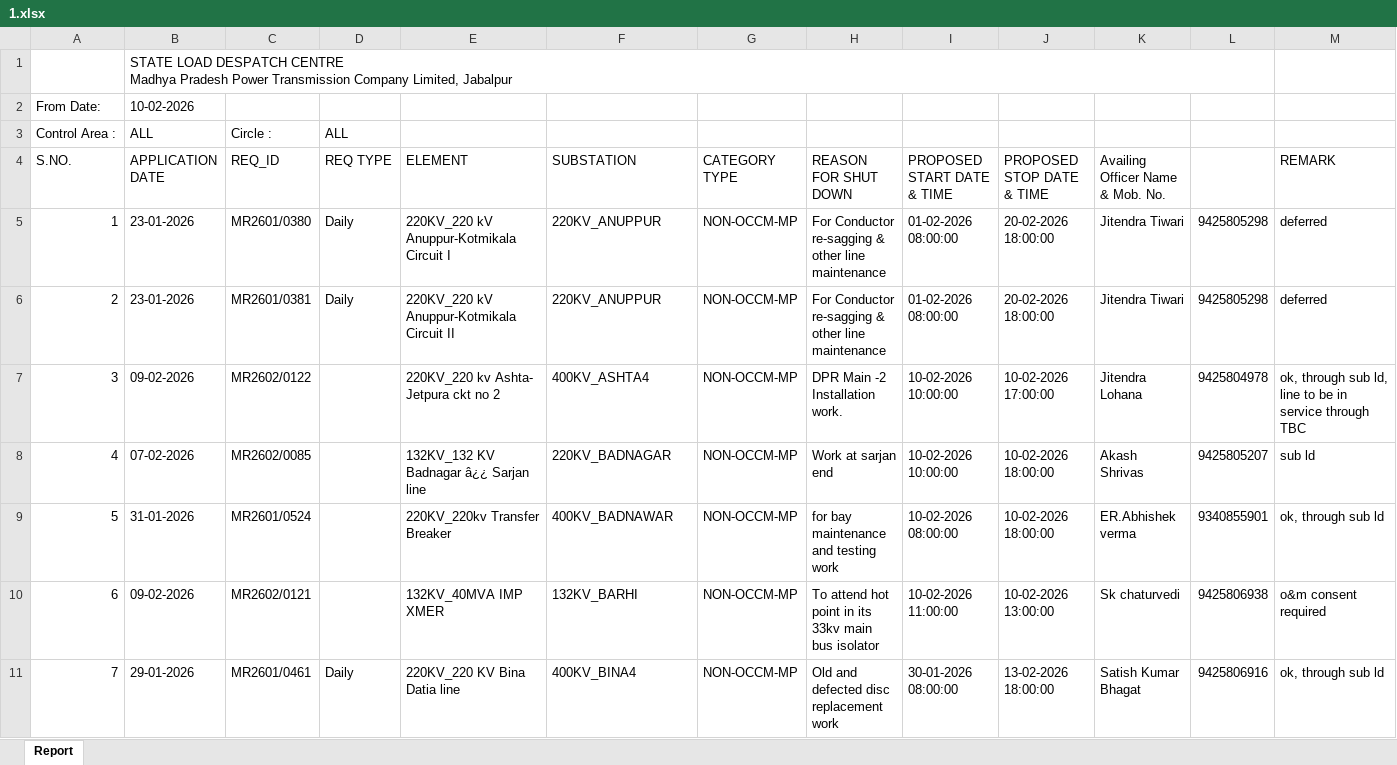
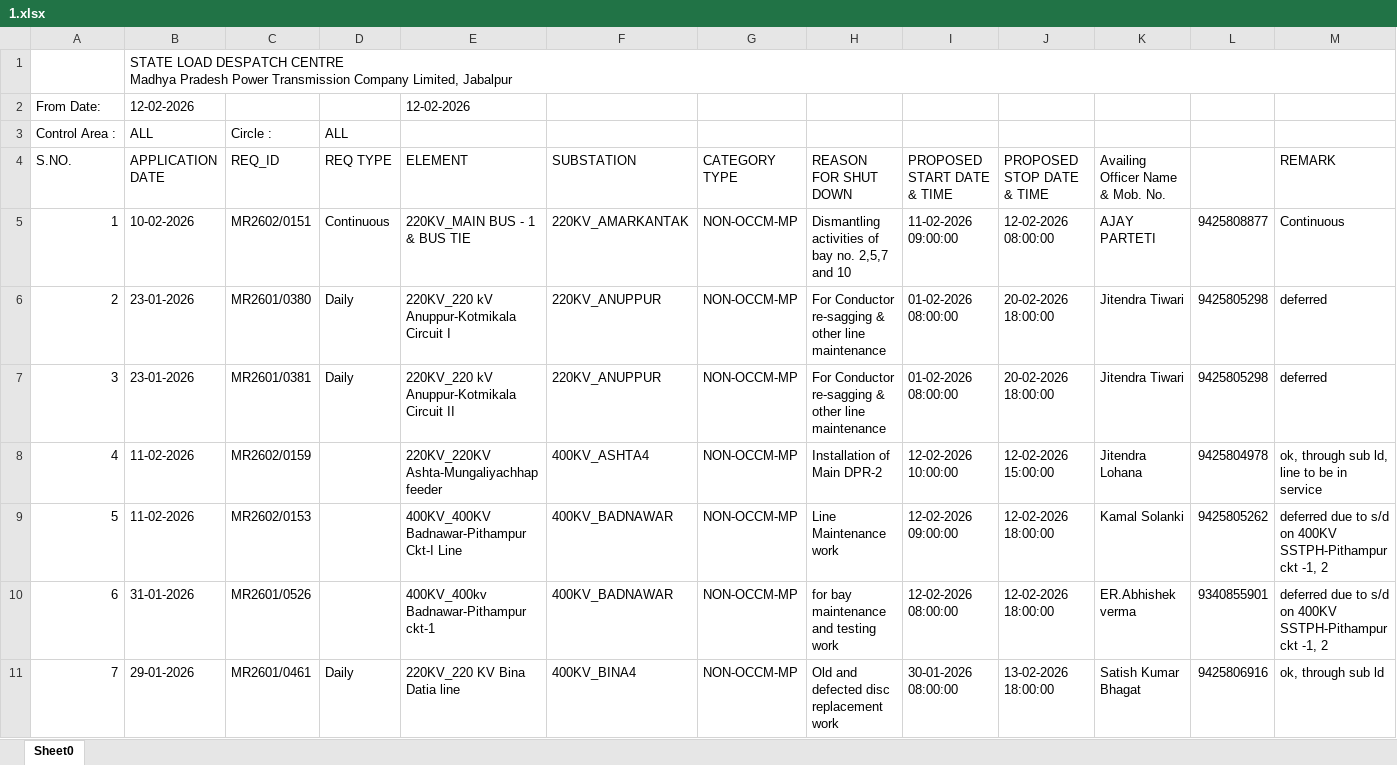
Before and after one commit to SLDCMP/shutdown, an Excel workbook: 1.xlsx, sheet Sheet0, drawn as a sheet; only a part is shown; values as stored, in another font and other column widths than the file's, no cell formats; charts and pictures not drawn; removed rows and columns are numbered as before the commit, all else as after; the diff covers the shown part only; the diff names each change by its address in the sheet, - before the commit and + after, or states it on an @@ line.

Commit message:
Add files via upload

```diff
--- a/1.xlsx (sheet Sheet0)
+++ b/1.xlsx (sheet Sheet0)
-sheet tab: Report
+sheet tab: Sheet0
-B1:L1 merged
+B1:M1 merged
-row 2: From Date: | 10-02-2026
+row 2: From Date: | 12-02-2026 |  |  | 12-02-2026
+row 5: 1 | 10-02-2026 | MR2602/0151 | Continuous | 220KV_MAIN BUS - 1 & BUS TIE | 220KV_AMARKANTAK | NON-OCCM-MP | Dismantling activities of bay no. 2,5,7 and 10 | 11-02-2026 09:00:00 | 12-02-2026 08:00:00 | AJAY PARTETI | 9425808877 | Continuous
@@ column A (S.NO.) renumbered between rows 6 and 29 @@
-B8 (APPLICATION DATE): 09-02-2026
+B8 (APPLICATION DATE): 11-02-2026
-C8 (REQ_ID): MR2602/0122
+C8 (REQ_ID): MR2602/0159
-E8 (ELEMENT): 220KV_220 kv Ashta- Jetpura ckt no 2
+E8 (ELEMENT): 220KV_220KV Ashta-Mungaliyachhap feeder
-H8 (REASON FOR SHUT DOWN): DPR Main -2 Installation work.
+H8 (REASON FOR SHUT DOWN): Installation of Main DPR-2
-I8 (PROPOSED START DATE & TIME): 10-02-2026 10:00:00
+I8 (PROPOSED START DATE & TIME): 12-02-2026 10:00:00
-J8 (PROPOSED STOP DATE & TIME): 10-02-2026 17:00:00
+J8 (PROPOSED STOP DATE & TIME): 12-02-2026 15:00:00
-M8 (REMARK): …in service through TBC
+M8 (REMARK): …in service
-row 8: 4 | 07-02-2026 | MR2602/0085 |  | 132KV_132 KV Badnagar â¿¿ Sarjan line | 220KV_BADNAGAR | NON-OCCM-MP | Work at sarjan end | 10-02-2026 10:00:00 | 10-02-2026 18:00:00 | Akash Shrivas | 9425805207 | sub ld
+row 9: 5 | 11-02-2026 | MR2602/0153 |  | 400KV_400KV Badnawar-Pithampur Ckt-I Line | 400KV_BADNAWAR | NON-OCCM-MP | Line Maintenance work | 12-02-2026 09:00:00 | 12-02-2026 18:00:00 | Kamal Solanki | 9425805262 | deferred due to s/d on 400KV SSTPH-Pithampur ckt -1, 2
-C10 (REQ_ID): MR2601/0524
+C10 (REQ_ID): MR2601/0526
-E10 (ELEMENT): 220KV_220kv Transfer Breaker
+E10 (ELEMENT): 400KV_400kv Badnawar-Pithampur ckt-1
-I10 (PROPOSED START DATE & TIME): 10-02-2026 08:00:00
+I10 (PROPOSED START DATE & TIME): 12-02-2026 08:00:00
-J10 (PROPOSED STOP DATE & TIME): 10-02-2026 18:00:00
+J10 (PROPOSED STOP DATE & TIME): 12-02-2026 18:00:00
-M10 (REMARK): ok, through sub ld
+M10 (REMARK): deferred due to s/d on 400KV SSTPH-Pithampur ckt -1, 2
-row 10: 6 | 09-02-2026 | MR2602/0121 |  | 132KV_40MVA IMP XMER | 132KV_BARHI | NON-OCCM-MP | To attend hot point in its 33kv main bus isolator | 10-02-2026 11:00:00 | 10-02-2026 13:00:00 | Sk chaturvedi | 9425806938 | o&m consent required
```
Also changed, not shown: 14 added rows, 13 removed rows and 16 edited cells elsewhere in this sheet, cell formats, charts or pictures.
